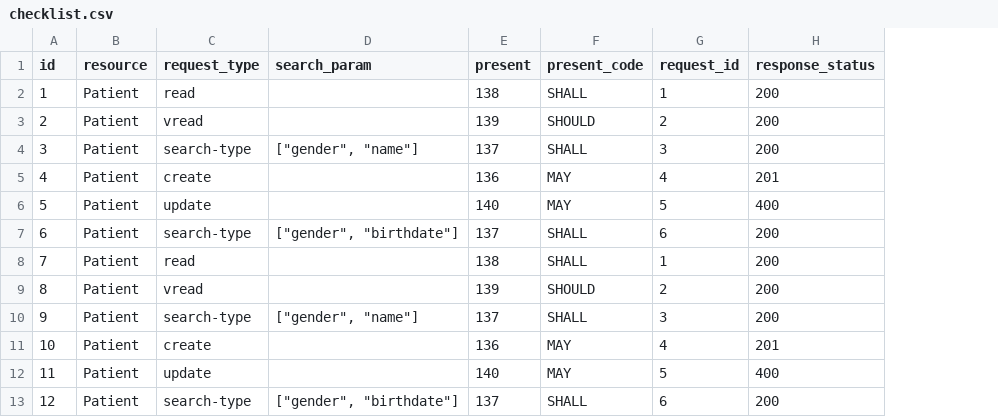
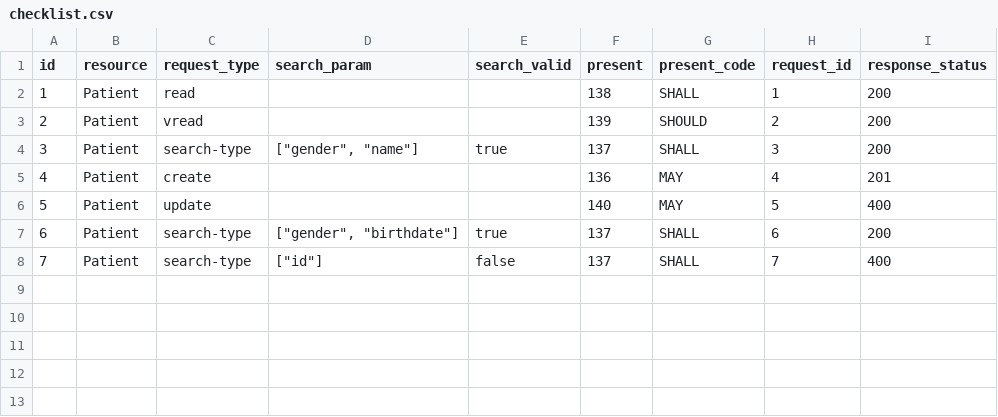
Before and after one commit to inferno-framework/client-fhir-testing, a CSV file: checklist.csv, drawn as a sheet; removed rows and columns are numbered as before the commit, all else as after; the diff names each change by its address in the sheet, - before the commit and + after, or states it on an @@ line.

Commit message:
Add SHALL check for search parameter

```diff
--- a/checklist.csv
+++ b/checklist.csv
+column E (search_valid), rows 4-8: true |  |  | true | false
-row 8: 7 | Patient | read |  | 138 | SHALL | 1 | 200
-row 9: 8 | Patient | vread |  | 139 | SHOULD | 2 | 200
@@ column A (id) renumbered in row 8 @@
-D8 (search_param): ["gender", "name"]
+D8 (search_param): ["id"]
-H8 (request_id): 3
+H8 (request_id): 7
-I8 (response_status): 200
+I8 (response_status): 400
-row 11: 10 | Patient | create |  | 136 | MAY | 4 | 201
-row 12: 11 | Patient | update |  | 140 | MAY | 5 | 400
-row 13: 12 | Patient | search-type | ["gender", "birthdate"] | 137 | SHALL | 6 | 200
```
Also changed, not shown: 4 other files.
